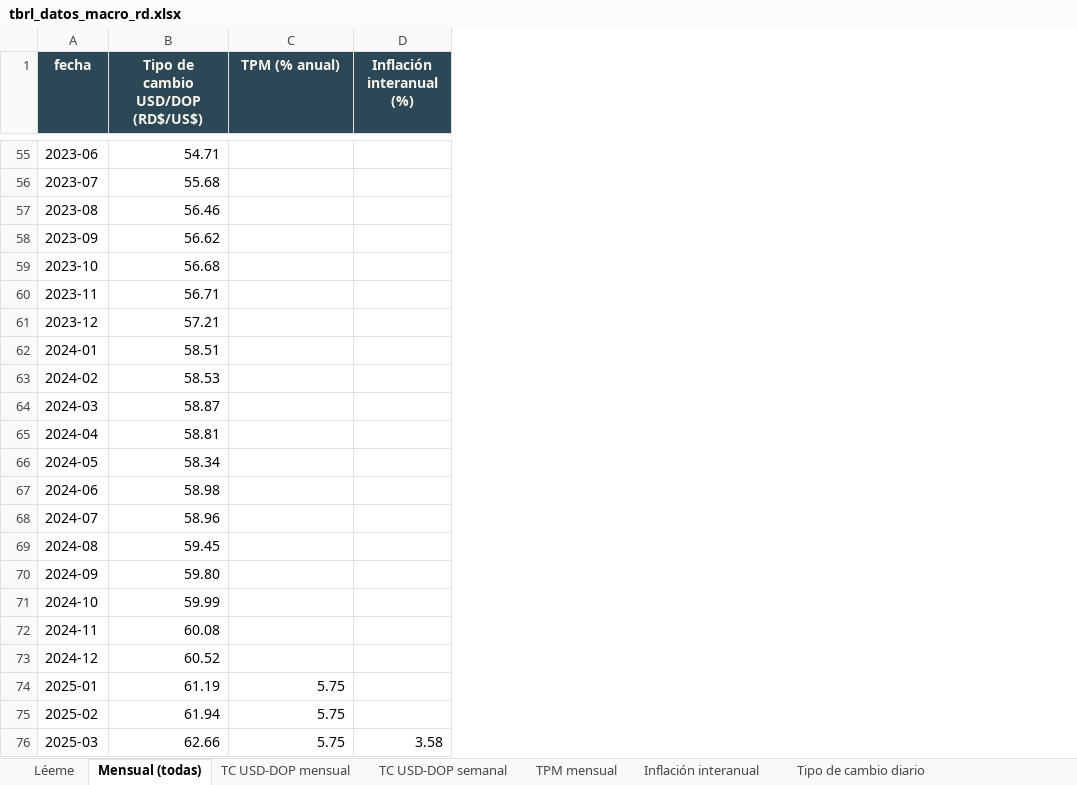
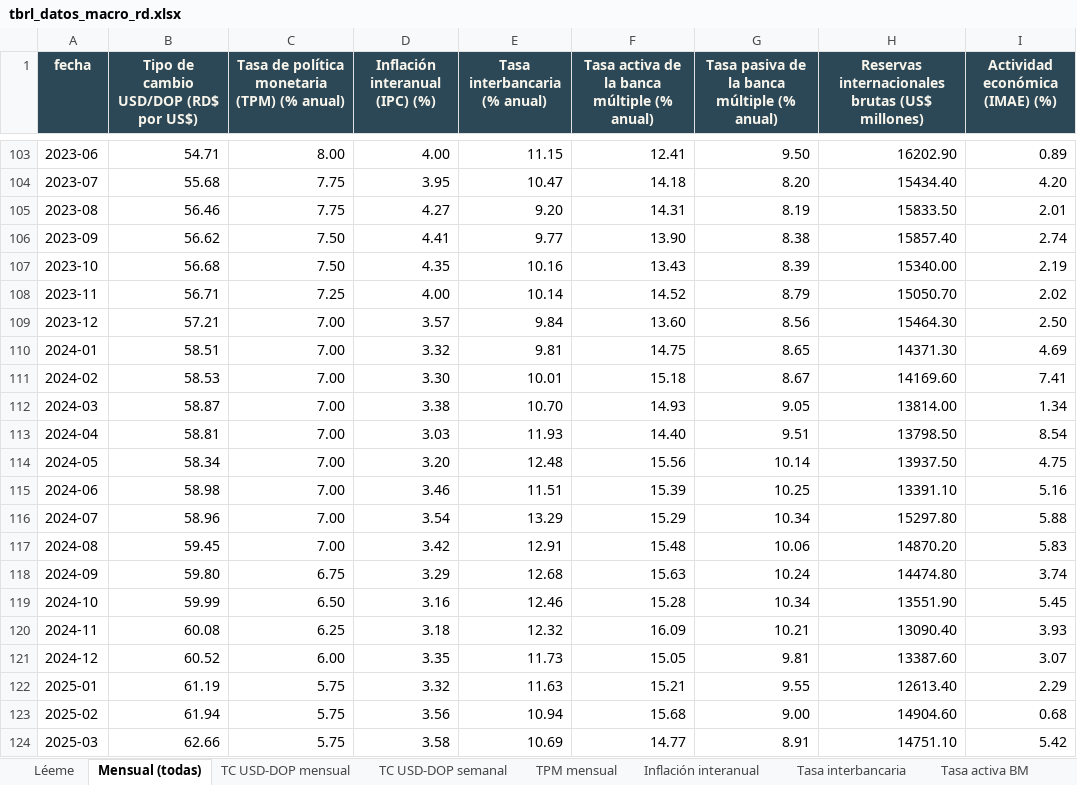
Before and after one commit to rafaelalfonso1/tbrl, an Excel workbook: public/data/macro/descargas/tbrl_datos_macro_rd.xlsx, sheet Mensual (todas), drawn as a sheet; only a part is shown, gaps mark what is left out; values as stored, in another font and other column widths than the file's, no borders; removed rows and columns are numbered as before the commit, all else as after; the diff covers the shown part only; the diff names each change by its address in the sheet, - before the commit and + after, or states it on an @@ line.

```diff
--- a/public/data/macro/descargas/tbrl_datos_macro_rd.xlsx (sheet Mensual (todas))
+++ b/public/data/macro/descargas/tbrl_datos_macro_rd.xlsx (sheet Mensual (todas))
+sheet tab: Tasa interbancaria
+sheet tab: Tasa activa BM
-column D (Inflación interanual (%)), row 76: 3.58
+column D (Inflación interanual (IPC) (%)), rows 103-124: 4.00 | 3.95 | 4.27 | 4.41 | 4.35 | 4.00 | 3.57 | 3.32 | 3.30 | 3.38 | 3.03 | 3.20 | 3.46 | 3.54 | 3.42 | 3.29 | 3.16 | 3.18 | 3.35 | 3.32 | 3.56 | 3.58
+column E (Tasa interbancaria (% anual)), rows 103-124: 11.15 | 10.47 | 9.20 | 9.77 | 10.16 | 10.14 | 9.84 | 9.81 | 10.01 | 10.70 | 11.93 | 12.48 | 11.51 | 13.29 | 12.91 | 12.68 | 12.46 | 12.32 | 11.73 | 11.63 | 10.94 | 10.69
+column F, row 1: Tasa activa de la banca múltiple (% anual); rows 103-124: 12.41 | 14.18 | 14.31 | 13.90 | 13.43 | 14.52 | 13.60 | 14.75 | 15.18 | 14.93 | 14.40 | 15.56 | 15.39 | 15.29 | 15.48 | 15.63 | 15.28 | 16.09 | 15.05 | 15.21 | 15.68 | 14.77
+column G, row 1: Tasa pasiva de la banca múltiple (% anual); rows 103-124: 9.50 | 8.20 | 8.19 | 8.38 | 8.39 | 8.79 | 8.56 | 8.65 | 8.67 | 9.05 | 9.51 | 10.14 | 10.25 | 10.34 | 10.06 | 10.24 | 10.34 | 10.21 | 9.81 | 9.55 | 9.00 | 8.91
+column H, row 1: Reservas internacionales brutas (US$ millones); rows 103-124: 16202.90 | 15434.40 | 15833.50 | 15857.40 | 15340.00 | 15050.70 | 15464.30 | 14371.30 | 14169.60 | 13814.00 | 13798.50 | 13937.50 | 13391.10 | 15297.80 | 14870.20 | 14474.80 | 13551.90 | 13090.40 | 13387.60 | 12613.40 | 14904.60 | 14751.10
+column I (Actividad económica (IMAE) (%)), rows 103-124: 0.89 | 4.20 | 2.01 | 2.74 | 2.19 | 2.02 | 2.50 | 4.69 | 7.41 | 1.34 | 8.54 | 4.75 | 5.16 | 5.88 | 5.83 | 3.74 | 5.45 | 3.93 | 3.07 | 2.29 | 0.68 | 5.42
-B1: Tipo de cambio USD/DOP (RD$/US$)
+B1: Tipo de cambio USD/DOP (RD$ por US$)
-C1: TPM (% anual)
+C1: Tasa de política monetaria (TPM) (% anual)
-C103: (empty)
+C103: 8.00
-C104:C105: (empty)
+C104:C105: 7.75
-C106:C107: (empty)
+C106:C107: 7.50
-C108: (empty)
+C108: 7.25
-C109:C117: (empty)
+C109:C117: 7.00
-C118: (empty)
+C118: 6.75
-C119: (empty)
+C119: 6.50
-C120: (empty)
+C120: 6.25
-C121: (empty)
+C121: 6.00
```
Also changed, not shown: 48 added rows and 56 edited cells elsewhere in this sheet, sheet Inflación interanual, sheet TPM mensual, sheet Léeme, other sheet tabs, public/data/macro/descargas/inflacion_interanual_mensual.xlsx, public/data/macro/descargas/tasa_politica_monetaria_mensual.xlsx, 26 other files.
